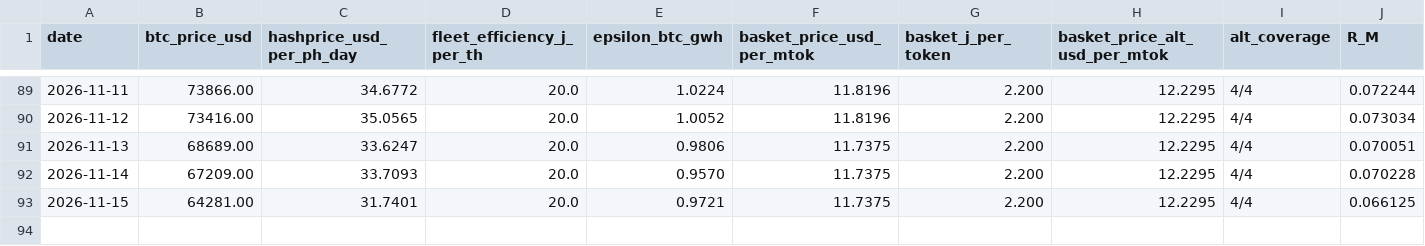
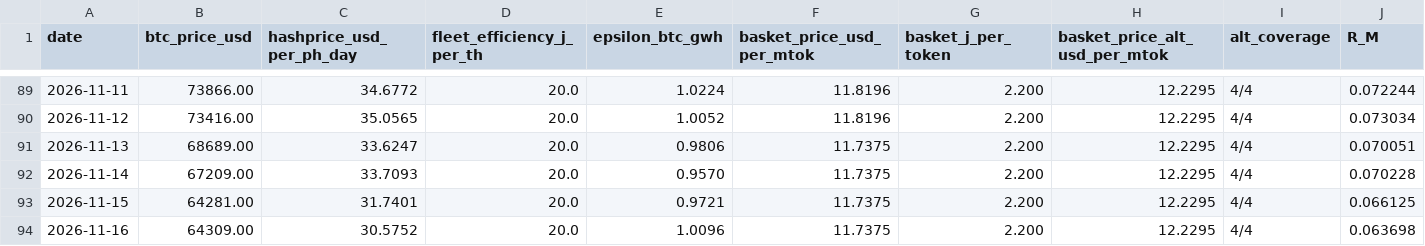
Before and after one commit to tanghuidao/token-parity, a CSV file: docs/parity_series.csv, drawn as a sheet; only a part is shown, gaps mark what is left out; rows hold the shown columns only; the diff names each change by its address in the sheet, - before the commit and + after, or states it on an @@ line.

```diff
--- a/docs/parity_series.csv
+++ b/docs/parity_series.csv
+row 94: 2026-11-16 | 64309.00 | 30.5752 | 20.0 | 1.0096 | 11.7375 | 2.200 | 12.2295 | 4/4 | 0.063698
```
Also changed, not shown: basket_detail.csv, docs/basket_detail.csv, 5 other files.
